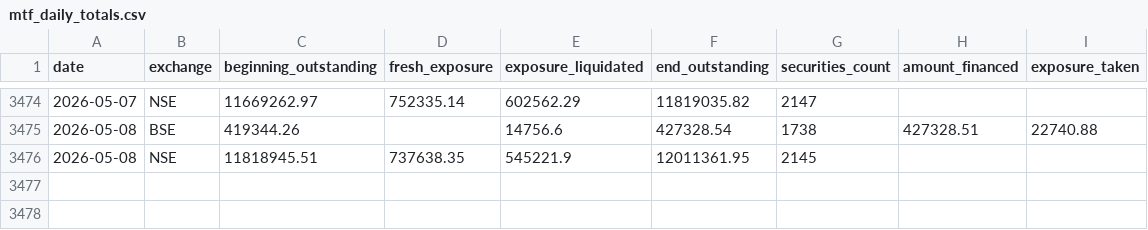
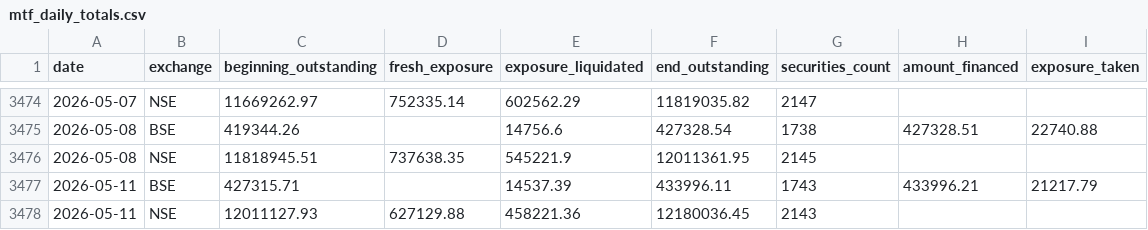
Before and after one commit to prayagverma/mtf, a CSV file: mtf_daily_totals.csv, drawn as a sheet; only a part is shown, gaps mark what is left out.

```diff
--- a/mtf_daily_totals.csv
+++ b/mtf_daily_totals.csv
@@ -3476 +3476,3 @@ date,exchange,beginning_outstanding,fresh_exposure,exposure_liquidated,end_outst
 2026-05-08,NSE,11818945.51,737638.35,545221.9,12011361.95,2145,,
+2026-05-11,BSE,427315.71,,14537.39,433996.11,1743,433996.21,21217.79
+2026-05-11,NSE,12011127.93,627129.88,458221.36,12180036.45,2143,,
```
Also changed, not shown: mtf_daily_totals_complete.csv, mtf_daily_totals_complete_crores.csv, 22 other files.
